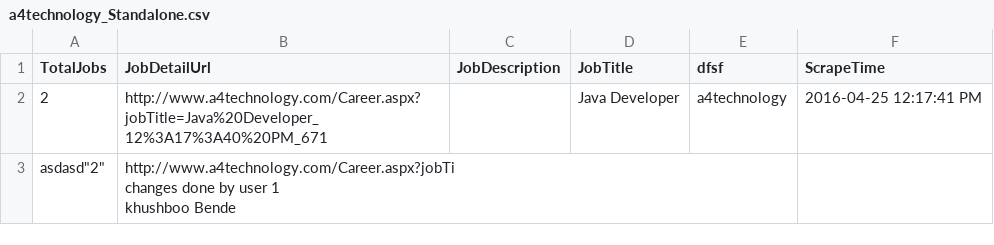
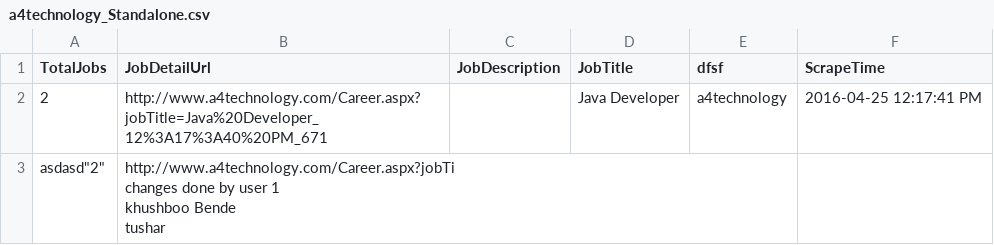
Before and after one commit to bendekhush/hello-git, a CSV file: Output/a4technology_Standalone.csv, drawn as a sheet.

Commit message:
commit msg sample
This is pushed bu github desktop

```diff
--- a/Output/a4technology_Standalone.csv
+++ b/Output/a4technology_Standalone.csv
@@ -2,7 +2,8 @@
 "2","http://www.a4technology.com/Career.aspx?jobTitle=Java%20Developer_12%3A17%3A40%20PM_671","","Java Developer","a4technology","2016-04-25 12:17:41 PM"
- asdasd"2","http://www.a4technology.com/Career.aspx?jobTi
-
- changes done by user 1
-
-
- khushboo Bende
+ asdasd"2","http://www.a4technology.com/Career.aspx?jobTi
+
+ changes done by user 1
+
+
+ khushboo Bende
+ tushar
```
